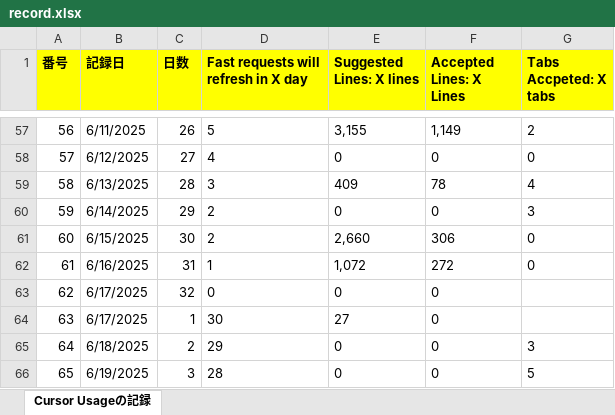
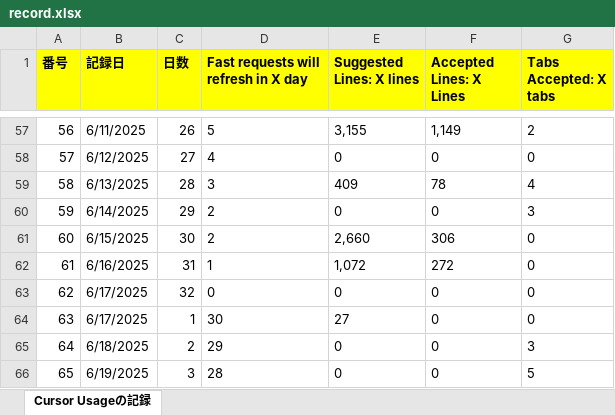
Before and after one commit to KenichiroArai/Blog, an Excel workbook: docs/Cursor/record.xlsx, sheet Cursor Usageの記録, drawn as a sheet; only a part is shown, gaps mark what is left out; values as stored, in another font and other column widths than the file's, no borders; the diff names each change by its address in the sheet, - before the commit and + after, or states it on an @@ line.

Commit message:
スペルミスを修正した。

```diff
--- a/docs/Cursor/record.xlsx (sheet Cursor Usageの記録)
+++ b/docs/Cursor/record.xlsx (sheet Cursor Usageの記録)
-G1: Tabs Accpeted: X tabs
+G1: Tabs Accepted: X tabs
-G63:G64 (Tabs Accepted: X tabs): (empty)
+G63:G64 (Tabs Accepted: X tabs): 0
```
